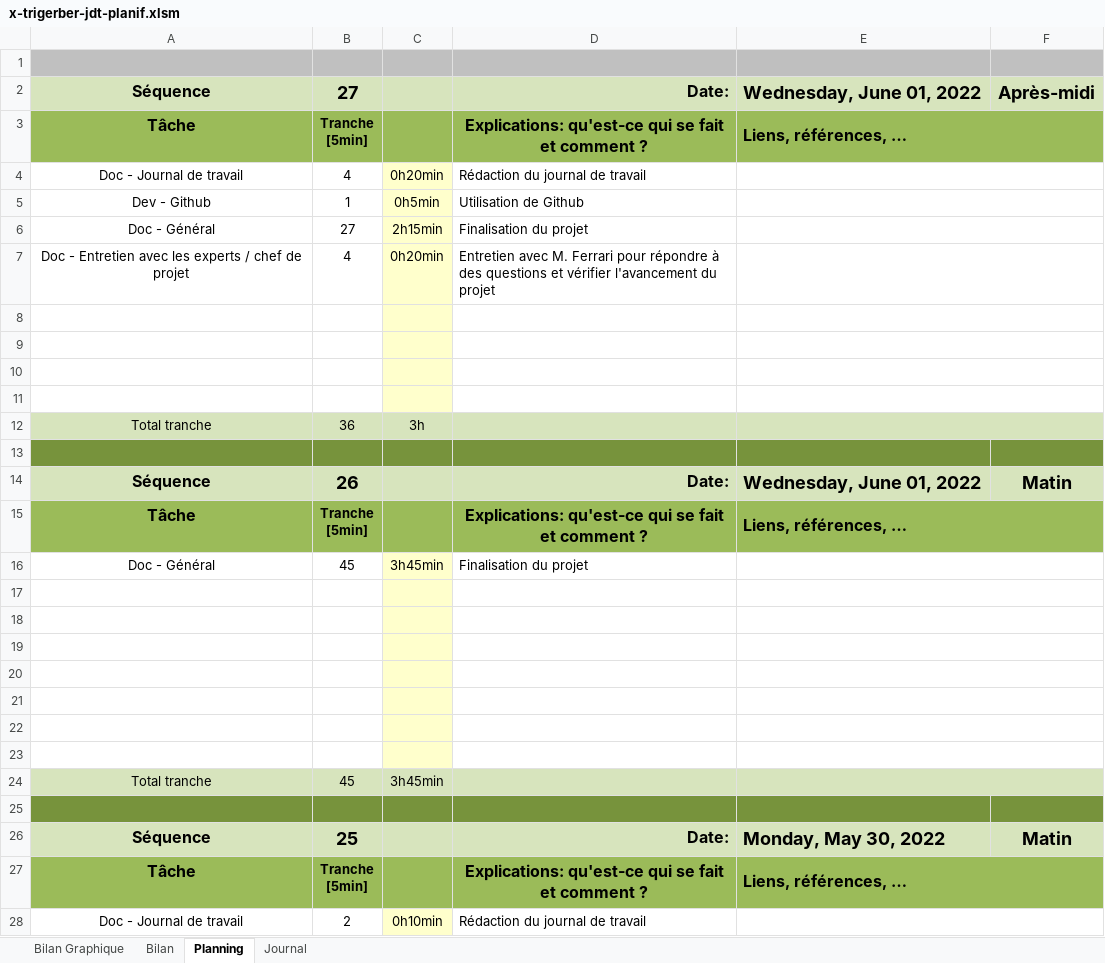
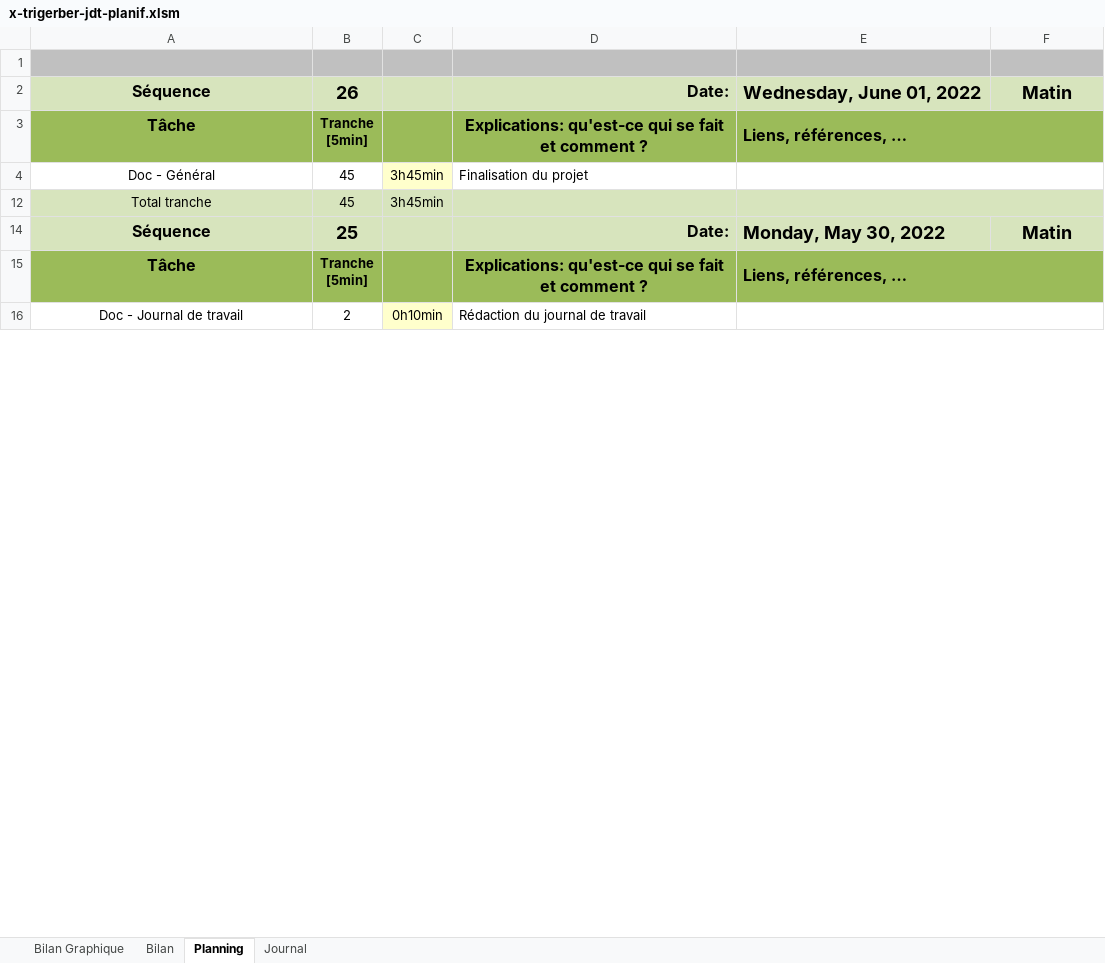
Before and after one commit to TristanGerber/trigerber-TPI, an Excel workbook: 2-Documentation/x-trigerber-jdt-planif.xlsm, sheet Planning, drawn as a sheet; only a part is shown; values as stored, in another font and other column widths than the file's, no borders; charts and pictures and conditional formats not drawn; 1 other sheet too large or unreadable and not compared; removed rows and columns are numbered as before the commit, all else as after; ↵ is a line break in a cell; the diff covers the shown part only; the diff names each change by its address in the sheet, - before the commit and + after, or states it on an @@ line.

Commit message:
Finalisation du projet

```diff
--- a/2-Documentation/x-trigerber-jdt-planif.xlsm (sheet Planning)
+++ b/2-Documentation/x-trigerber-jdt-planif.xlsm (sheet Planning)
-row 2: Séquence | 27 |  | Date: | Wednesday, June 01, 2022 | Après-midi
-row 3: Tâche | Tranche ↵ [5min] |  | Explications: qu'est-ce qui se fait et comment ? | Liens, références, …
-row 4: Doc - Journal de travail | 4 | 0h20min | Rédaction du journal de travail
-row 5: Dev - Github | 1 | 0h5min | Utilisation de Github
-row 6: Doc - Général | 27 | 2h15min | Finalisation du projet
-row 7: Doc - Entretien avec les experts / chef de projet | 4 | 0h20min | Entretien avec M. Ferrari pour répondre à des questions et vérifier l'avancement du projet
-row 8: (empty)
-row 9: (empty)
-row 10: (empty)
-row 11: (empty)
-row 12: Total tranche | 36 | 3h
-row 13: (empty)
-row 17: (empty)
-row 18: (empty)
-row 19: (empty)
-row 20: (empty)
-row 21: (empty)
-row 22: (empty)
-row 23: (empty)
-row 25: (empty)
```
Also changed, not shown: 141 removed rows, 19 edited cells and cell formats elsewhere in this sheet, sheet Journal, sheet Bilan Graphique, formulas that keep their value, charts or pictures, 17 other files.
